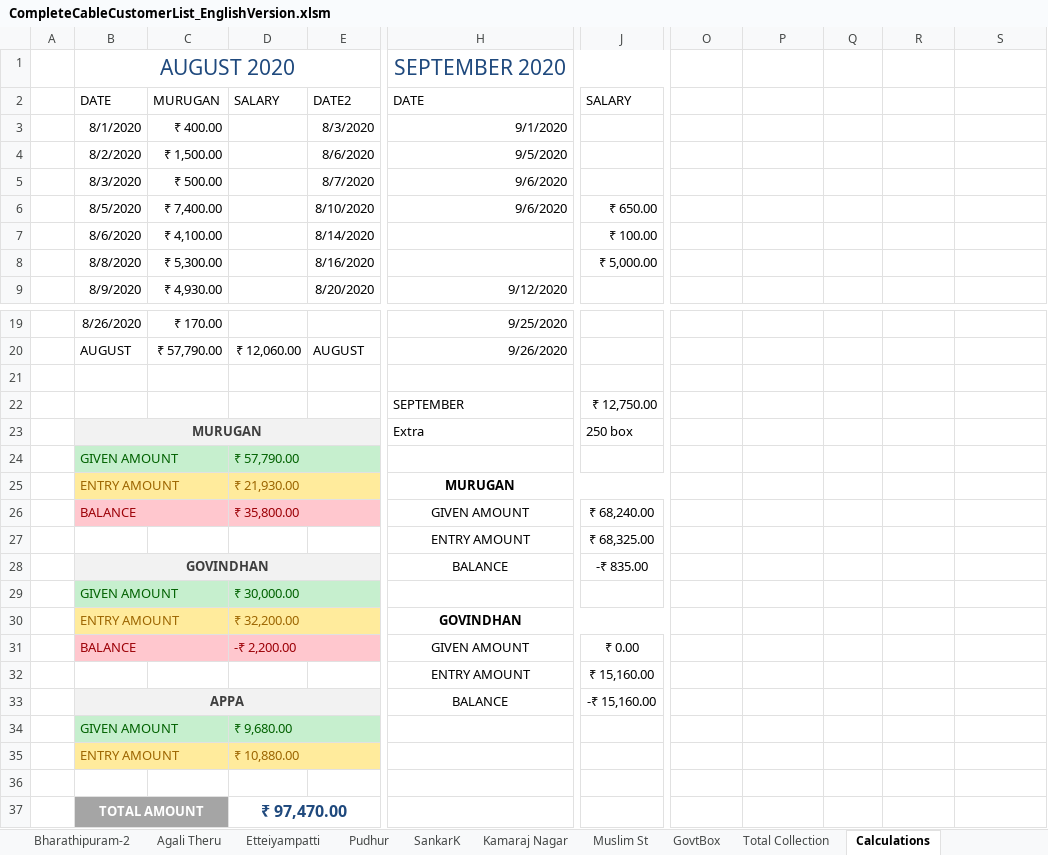
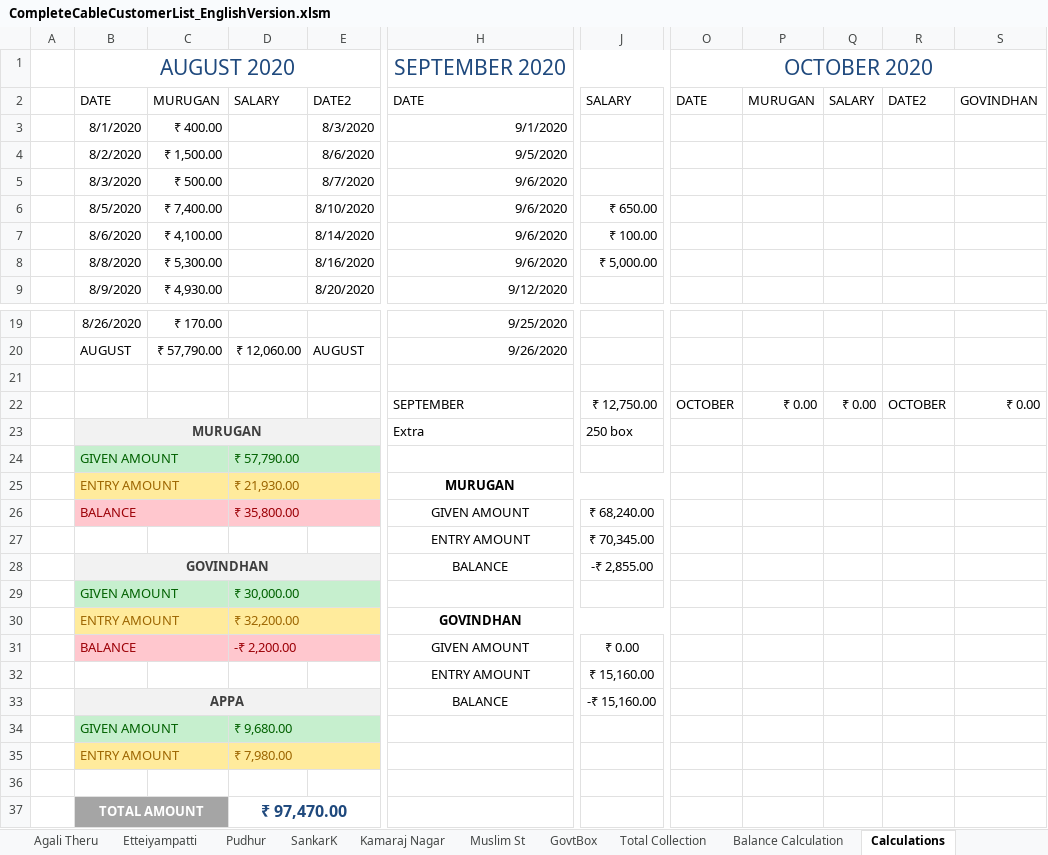
Before and after one commit to THARUNTINKU/DigiconCable, an Excel workbook: CompleteCableCustomerList_EnglishVersion.xlsm, sheet Calculations, drawn as a sheet; only a part is shown, gaps mark what is left out; values as stored, in another font and other column widths than the file's, no borders; conditional formats and table styles not drawn; the diff names each change by its address in the sheet, - before the commit and + after, or states it on an @@ line.

```diff
--- a/CompleteCableCustomerList_EnglishVersion.xlsm (sheet Calculations)
+++ b/CompleteCableCustomerList_EnglishVersion.xlsm (sheet Calculations)
+sheet tab: Balance Calculation
-O1: (empty)
+O1: OCTOBER 2020
+O1:S1 merged
-O2: (empty)
+O2: DATE
-P2: (empty)
+P2: MURUGAN
-Q2: (empty)
+Q2: SALARY
-R2: (empty)
+R2: DATE2
-S2: (empty)
+S2: GOVINDHAN
-H7:H8: (empty)
+H7:H8: 9/6/2020
-O22: (empty)
+O22: OCTOBER
-P22: (empty)
+P22: ₹ 0.00
-Q22: (empty)
+Q22: ₹ 0.00
-R22: (empty)
+R22: OCTOBER
-S22: (empty)
+S22: ₹ 0.00
-J27: ₹ 68,325.00
+J27: ₹ 70,345.00
-J28: -₹ 835.00
+J28: -₹ 2,855.00
-D35: ₹ 10,880.00
+D35: ₹ 7,980.00
```
Also changed, not shown: sheet GovtBox, sheet Kamaraj Nagar, sheet Total Collection, sheet Muslim St, sheet M.Mariamman, sheet Agali Theru, 2 more sheets, formulas that keep their value, hidden cells.
